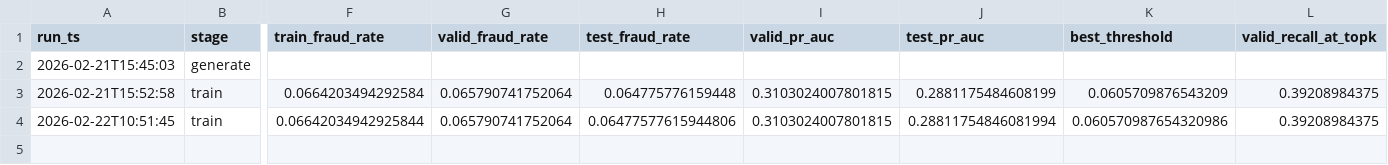
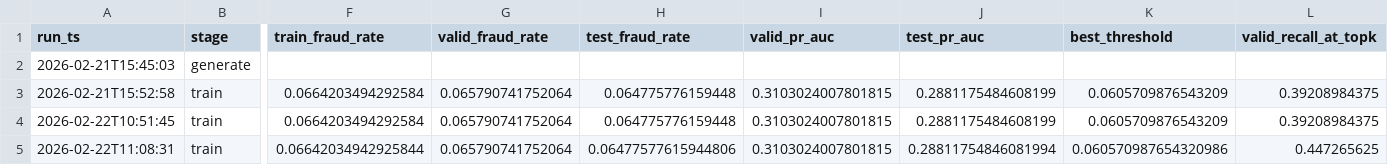
Before and after one commit to Day-Raval/fintech-fraud-merchant-risk, a CSV file: artifacts/metrics/experiments.csv, drawn as a sheet; only a part is shown, gaps mark what is left out; rows hold the shown columns only; the diff names each change by its address in the sheet, - before the commit and + after, or states it on an @@ line.

```diff
--- a/artifacts/metrics/experiments.csv
+++ b/artifacts/metrics/experiments.csv
-F4 (train_fraud_rate): 0.06642034942925844
+F4 (train_fraud_rate): 0.0664203494292584
-H4 (test_fraud_rate): 0.06477577615944806
+H4 (test_fraud_rate): 0.064775776159448
-J4 (test_pr_auc): 0.28811754846081994
+J4 (test_pr_auc): 0.2881175484608199
-K4 (best_threshold): 0.060570987654320986
+K4 (best_threshold): 0.0605709876543209
+row 5: 2026-02-22T11:08:31 | train | 0.06642034942925844 | 0.065790741752064 | 0.06477577615944806 | 0.3103024007801815 | 0.28811754846081994 | 0.060570987654320986 | 0.447265625
```
Also changed, not shown: 6 other files.
